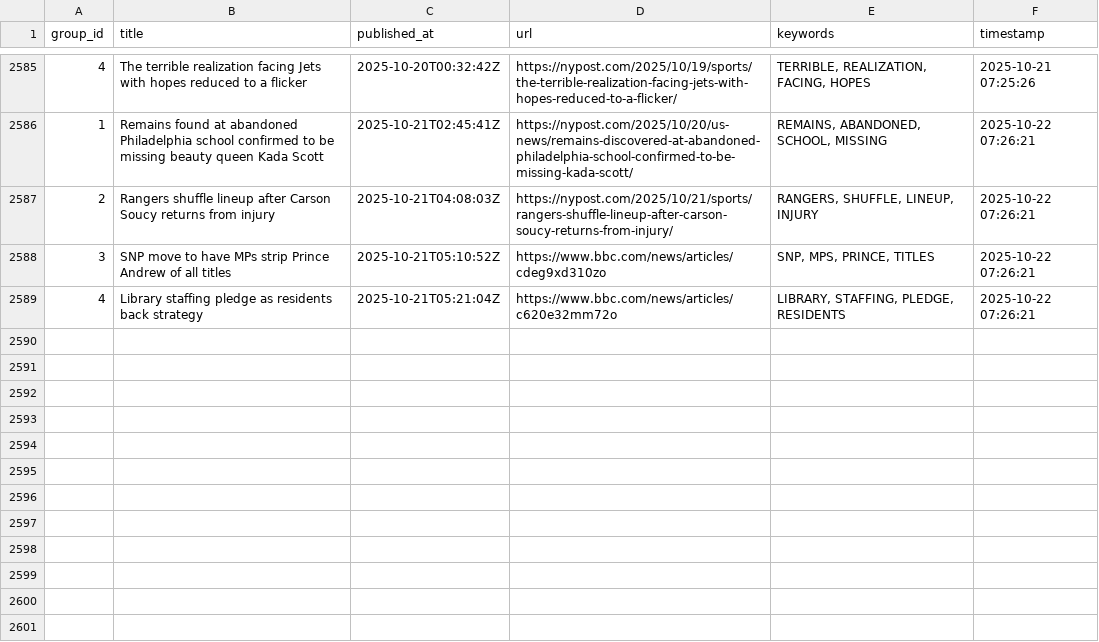
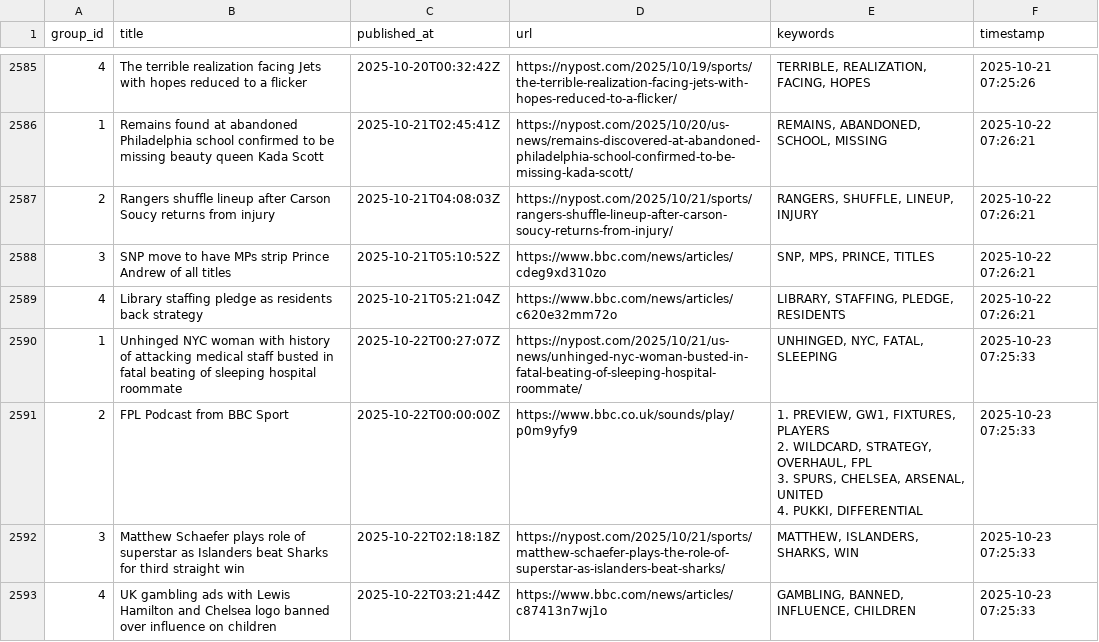
Before and after one commit to lileungws/whatsnews01, a CSV file: history/history.csv, drawn as a sheet; only a part is shown, gaps mark what is left out; ↵ is a line break in a cell; the diff names each change by its address in the sheet, - before the commit and + after, or states it on an @@ line.

Commit message:
Update keywords main.csv

```diff
--- a/history/history.csv
+++ b/history/history.csv
+row 2590: 1 | Unhinged NYC woman with history of attacking medical staff busted in fatal beating of sleeping hospital roommate | 2025-10-22T00:27:07Z | https://nypost.com/2025/10/21/us-news/unhinged-nyc-woman-busted-in-fatal-beating-of-sleeping-hospital-roommate/ | UNHINGED, NYC, FATAL, SLEEPING | 2025-10-23 07:25:33
+row 2591: 2 | FPL Podcast from BBC Sport | 2025-10-22T00:00:00Z | https://www.bbc.co.uk/sounds/play/p0m9yfy9 | 1. PREVIEW, GW1, FIXTURES, PLAYERS ↵ 2. WILDCARD, STRATEGY, OVERHAUL, FPL ↵ 3. SPURS, CHELSEA, ARSENAL, UNITED ↵ 4. PUKKI, DIFFERENTIAL | 2025-10-23 07:25:33
+row 2592: 3 | Matthew Schaefer plays role of superstar as Islanders beat Sharks for third straight win | 2025-10-22T02:18:18Z | https://nypost.com/2025/10/21/sports/matthew-schaefer-plays-the-role-of-superstar-as-islanders-beat-sharks/ | MATTHEW, ISLANDERS, SHARKS, WIN | 2025-10-23 07:25:33
+row 2593: 4 | UK gambling ads with Lewis Hamilton and Chelsea logo banned over influence on children | 2025-10-22T03:21:44Z | https://www.bbc.com/news/articles/c87413n7wj1o | GAMBLING, BANNED, INFLUENCE, CHILDREN | 2025-10-23 07:25:33
```
Also changed, not shown: web/data/main.csv.
